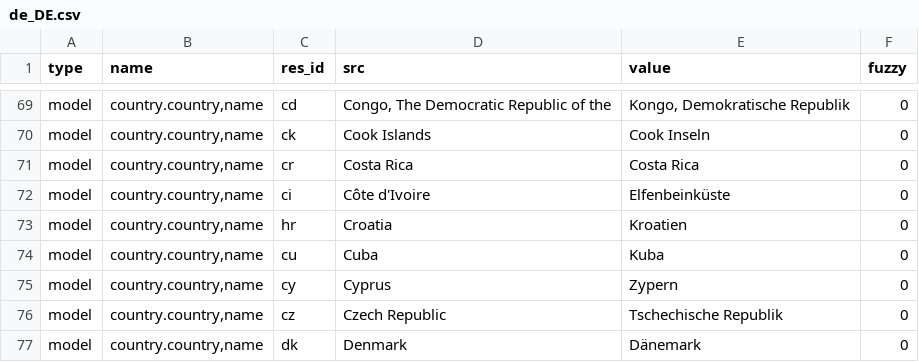
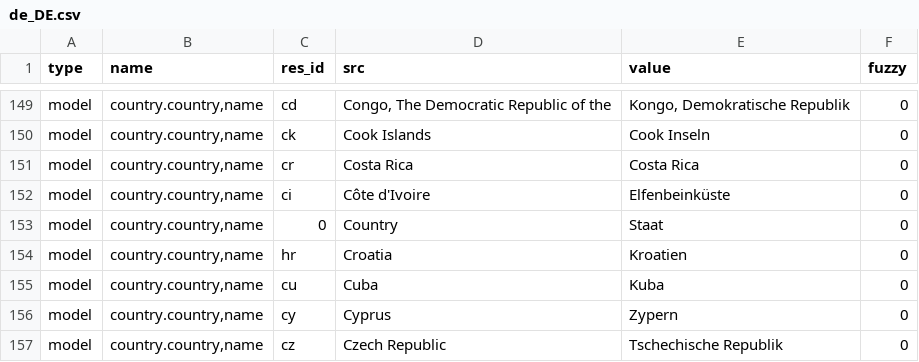
Before and after one commit to tryton/country, a CSV file: de_DE.csv, drawn as a sheet; only a part is shown, gaps mark what is left out; the shorter side is filled out with more unchanged rows; the diff covers the shown part only.

Commit message:
Update translation for de_DE

```diff
--- a/de_DE.csv
+++ b/de_DE.csv
@@ -73,2 +153,3 @@ model,"country.country,name",cr,Costa Rica,Costa Rica,0
 model,"country.country,name",ci,Côte d'Ivoire,Elfenbeinküste,0
+model,"country.country,name",0,Country,Staat,0
 model,"country.country,name",hr,Croatia,Kroatien,0
```
Also changed, not shown: 1 added row and 80 moved rows elsewhere in this file.
